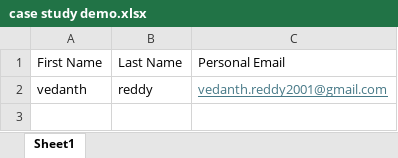
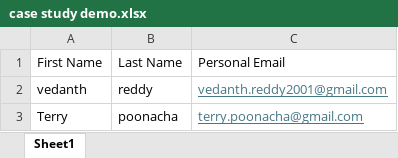
Before and after one commit to vedanth09/Administrative-Google-Cloud-Platform, an Excel workbook: uploads/case study demo.xlsx, sheet Sheet1, drawn as a sheet; values as stored, in another font and other column widths than the file's, no borders; the diff names each change by its address in the sheet, - before the commit and + after, or states it on an @@ line.

```diff
--- a/uploads/case study demo.xlsx (sheet Sheet1)
+++ b/uploads/case study demo.xlsx (sheet Sheet1)
+row 3: Terry | poonacha | terry.poonacha@gmail.com
```
Also changed, not shown: 3 other files.
